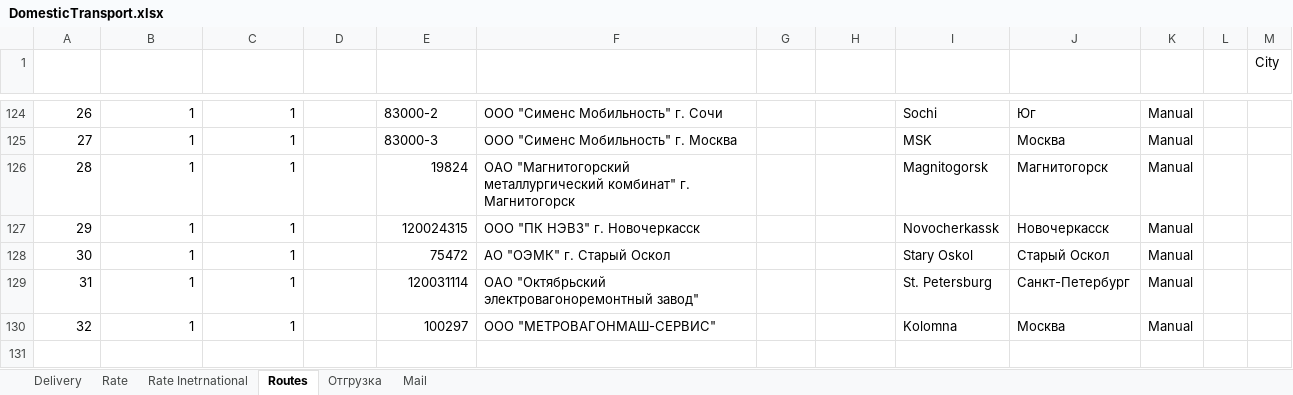
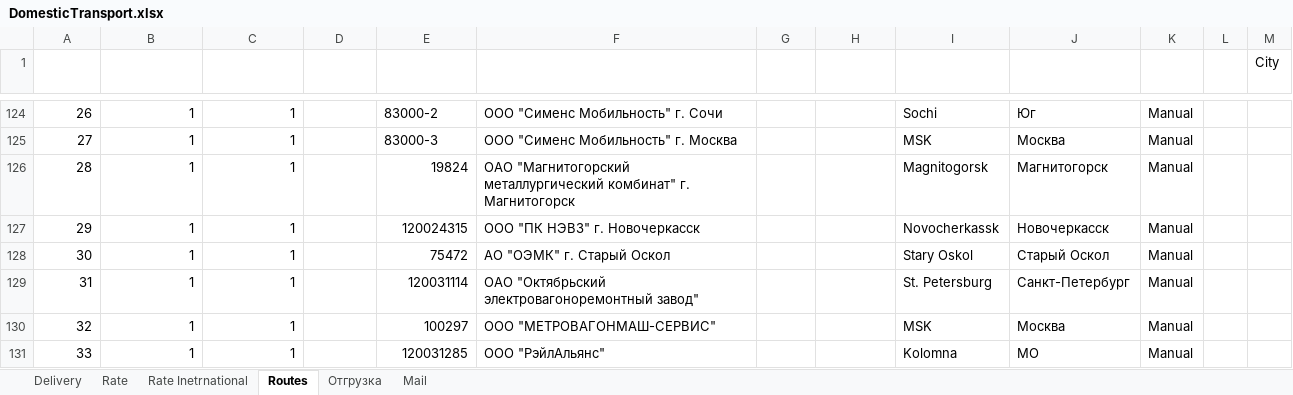
Before and after one commit to micro-solution/DomesticTransport, an Excel workbook: DomesticTransport/DomesticTransport.xlsx, sheet Routes, drawn as a sheet; only a part is shown, gaps mark what is left out; values as stored, in another font and other column widths than the file's, no borders; conditional formats and table styles not drawn; the diff names each change by its address in the sheet, - before the commit and + after, or states it on an @@ line.

Commit message:
Обновление таблицы маршрутов

```diff
--- a/DomesticTransport/DomesticTransport.xlsx (sheet Routes)
+++ b/DomesticTransport/DomesticTransport.xlsx (sheet Routes)
-I130 (City): Kolomna
+I130 (City): MSK
+row 131: 33 | 1 | 1 |  | 120031285 | ООО "РэйлАльянс" |  |  | Kolomna | MO | Manual
```
Also changed, not shown: sheet Delivery.
